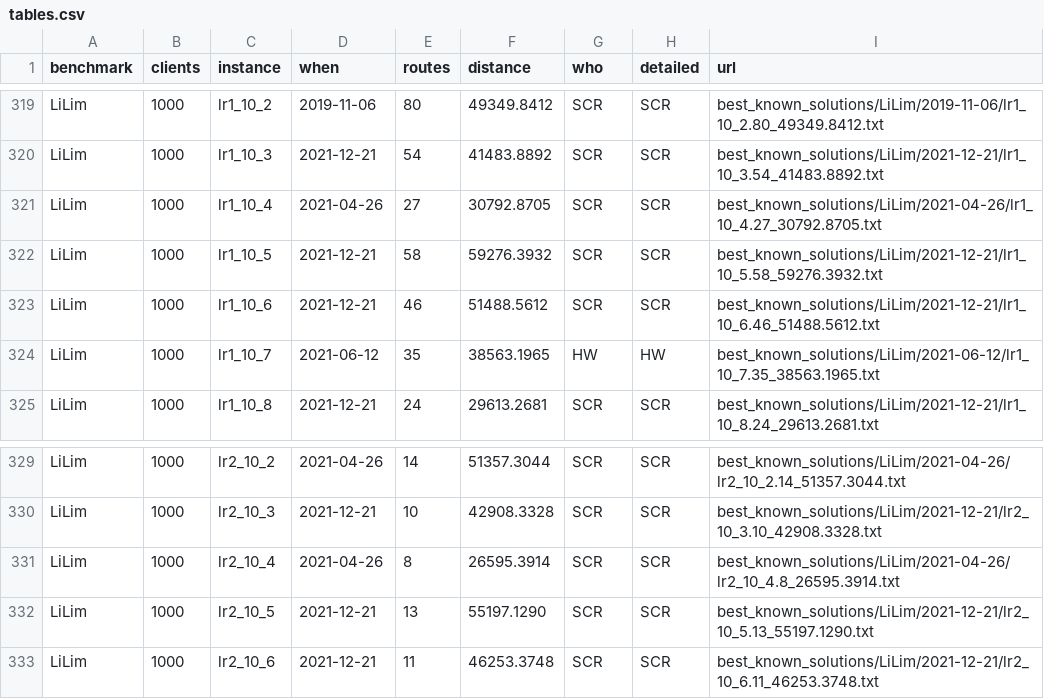
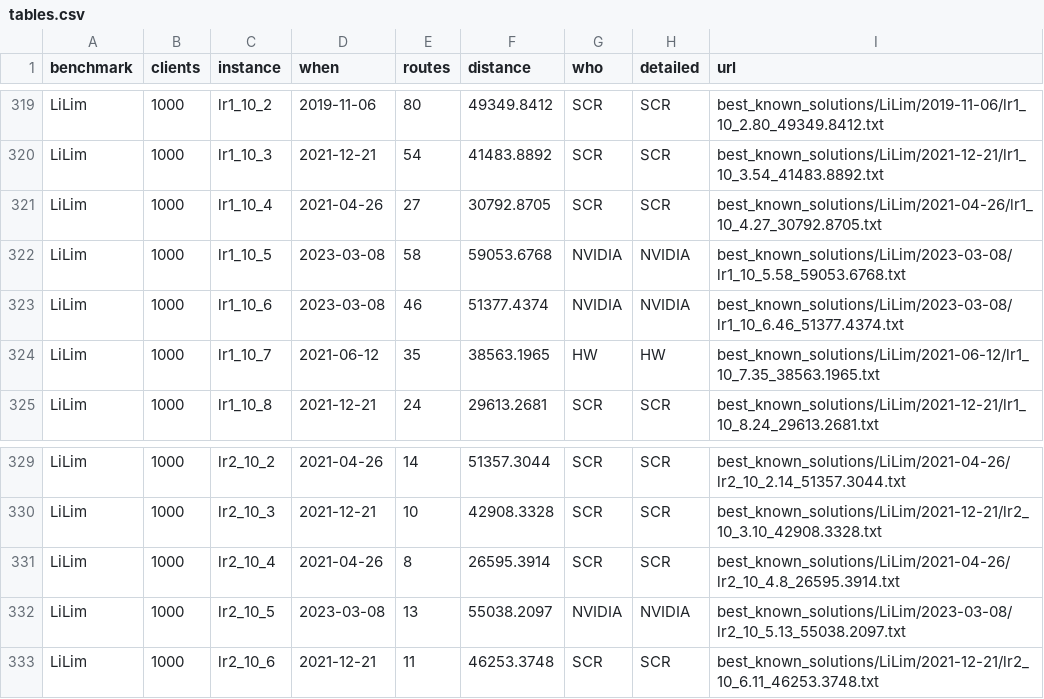
Before and after one commit to rogalski-wmii-uni-lodz-pl/vrp-benchmarks, a CSV file: tables.csv, drawn as a sheet; only a part is shown, gaps mark what is left out.

```diff
--- a/tables.csv
+++ b/tables.csv
@@ -321,4 +321,4 @@ LiLim,1000,lr1_10_3,2021-12-21,54,41483.8892,SCR,SCR,best_known_solutions/LiLim/
 LiLim,1000,lr1_10_4,2021-04-26,27,30792.8705,SCR,SCR,best_known_solutions/LiLim/2021-04-26/lr1_10_4.27_30792.8705.txt
-LiLim,1000,lr1_10_5,2021-12-21,58,59276.3932,SCR,SCR,best_known_solutions/LiLim/2021-12-21/lr1_10_5.58_59276.3932.txt
-LiLim,1000,lr1_10_6,2021-12-21,46,51488.5612,SCR,SCR,best_known_solutions/LiLim/2021-12-21/lr1_10_6.46_51488.5612.txt
+LiLim,1000,lr1_10_5,2023-03-08,58,59053.6768,NVIDIA,NVIDIA,best_known_solutions/LiLim/2023-03-08/lr1_10_5.58_59053.6768.txt
+LiLim,1000,lr1_10_6,2023-03-08,46,51377.4374,NVIDIA,NVIDIA,best_known_solutions/LiLim/2023-03-08/lr1_10_6.46_51377.4374.txt
 LiLim,1000,lr1_10_7,2021-06-12,35,38563.1965,HW,HW,best_known_solutions/LiLim/2021-06-12/lr1_10_7.35_38563.1965.txt
@@ -331,3 +331,3 @@ LiLim,1000,lr2_10_3,2021-12-21,10,42908.3328,SCR,SCR,best_known_solutions/LiLim/
 LiLim,1000,lr2_10_4,2021-04-26,8,26595.3914,SCR,SCR,best_known_solutions/LiLim/2021-04-26/lr2_10_4.8_26595.3914.txt
-LiLim,1000,lr2_10_5,2021-12-21,13,55197.1290,SCR,SCR,best_known_solutions/LiLim/2021-12-21/lr2_10_5.13_55197.1290.txt
+LiLim,1000,lr2_10_5,2023-03-08,13,55038.2097,NVIDIA,NVIDIA,best_known_solutions/LiLim/2023-03-08/lr2_10_5.13_55038.2097.txt
 LiLim,1000,lr2_10_6,2021-12-21,11,46253.3748,SCR,SCR,best_known_solutions/LiLim/2021-12-21/lr2_10_6.11_46253.3748.txt
```
Also changed, not shown: improvements.csv, 7 other files.
